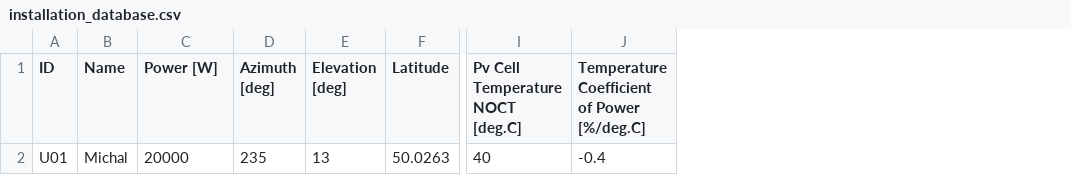
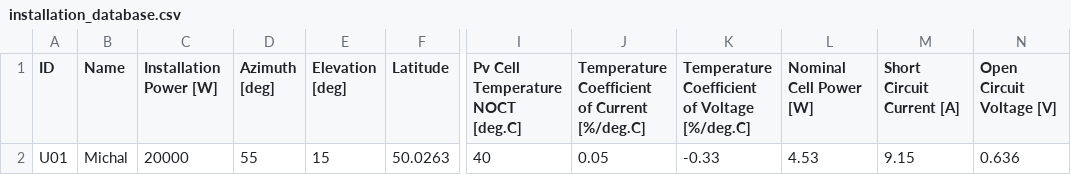
Before and after one commit to kmiecikmichal/PV_ENERGY_PRODUCTION_FORECASTING, a CSV file: src/pv_energy_production_forecasting/installation_database.csv, drawn as a sheet; only a part is shown, gaps mark what is left out; removed rows and columns are numbered as before the commit, all else as after; the diff names each change by its address in the sheet, - before the commit and + after, or states it on an @@ line.

Commit message:
installation efficiency and losses added

```diff
--- a/src/pv_energy_production_forecasting/installation_database.csv
+++ b/src/pv_energy_production_forecasting/installation_database.csv
-column J, rows 1-2: Temperature Coefficient of Power [%/deg.C] | -0.4
+column J, rows 1-2: Temperature Coefficient of Current [%/deg.C] | 0.05
+column K, rows 1-2: Temperature Coefficient of Voltage [%/deg.C] | -0.33
+column L (Nominal Cell Power [W]), row 2: 4.53
+column M (Short Circuit Current [A]), row 2: 9.15
+column N (Open Circuit Voltage [V]), row 2: 0.636
-C1: Power [W]
+C1: Installation Power [W]
-D2 (Azimuth [deg]): 235
+D2 (Azimuth [deg]): 55
-E2 (Elevation [deg]): 13
+E2 (Elevation [deg]): 15
```
Also changed, not shown: 4 other files.
